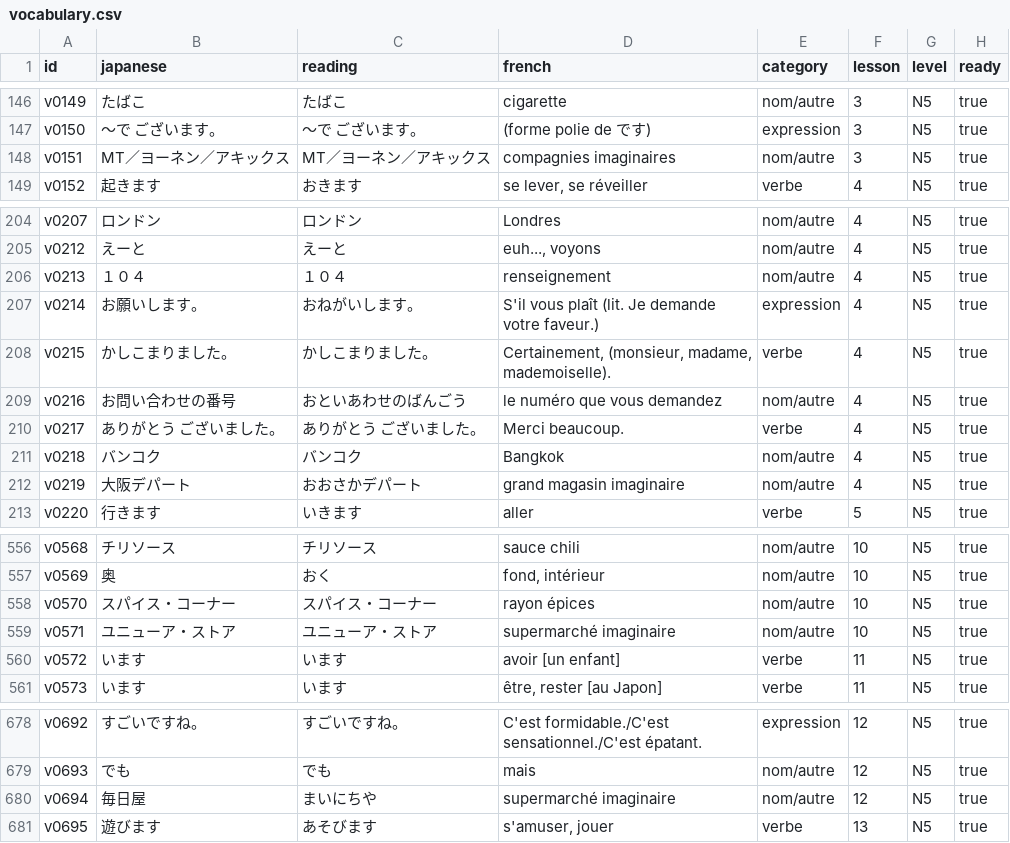
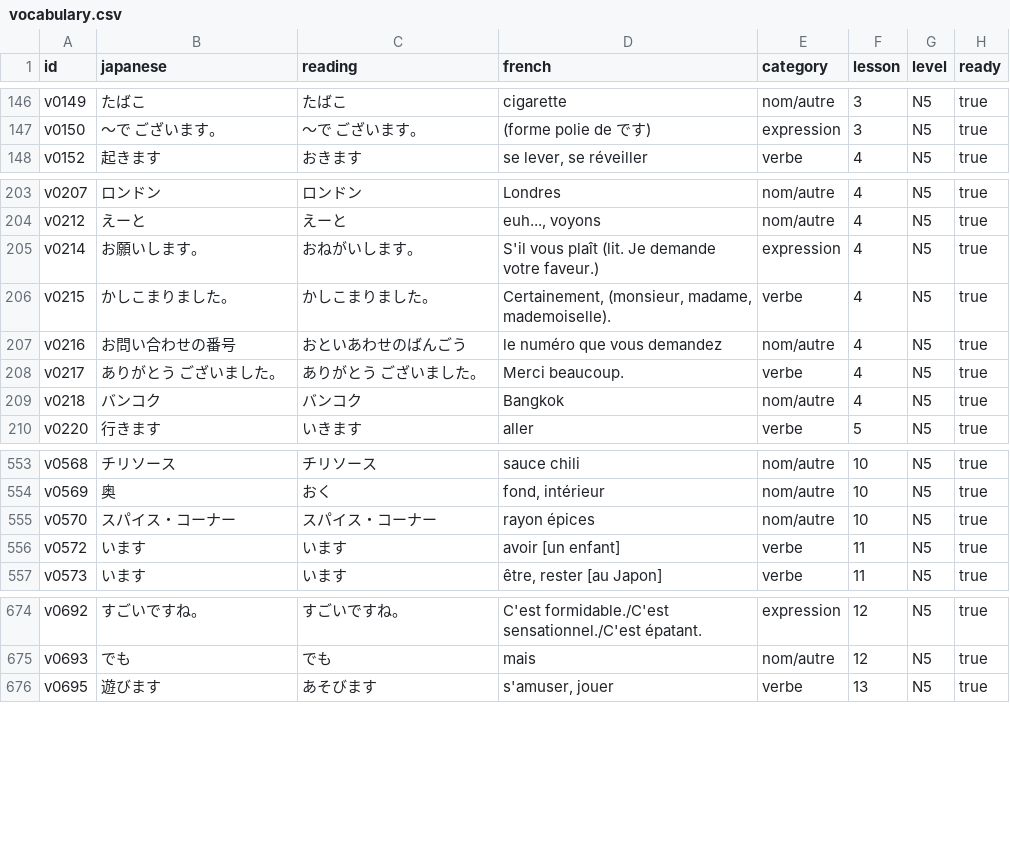
Before and after one commit to Thometoto/kotoba, a CSV file: data/vocabulary.csv, drawn as a sheet; only a part is shown, gaps mark what is left out; the diff covers the shown part only.

Commit message:
minor data updates

```diff
--- a/data/vocabulary.csv
+++ b/data/vocabulary.csv
@@ -147,3 +147,2 @@ id,japanese,reading,french,category,lesson,level,ready
 "v0150","～で ございます。","～で ございます。","(forme polie de です)","expression","3","N5","true"
-"v0151","MT／ヨーネン／アキックス","MT／ヨーネン／アキックス","compagnies imaginaires","nom/autre","3","N5","true"
 "v0152","起きます","おきます","se lever, se réveiller","verbe","4","N5","true"
@@ -205,3 +204,2 @@ id,japanese,reading,french,category,lesson,level,ready
 "v0212","えーと","えーと","euh..., voyons","nom/autre","4","N5","true"
-"v0213","１０４","１０４","renseignement","nom/autre","4","N5","true"
 "v0214","お願いします。","おねがいします。","S'il vous plaît (lit. Je demande votre faveur.)","expression","4","N5","true"
@@ -211,3 +209,2 @@ id,japanese,reading,french,category,lesson,level,ready
 "v0218","バンコク","バンコク","Bangkok","nom/autre","4","N5","true"
-"v0219","大阪デパート","おおさかデパート","grand magasin imaginaire","nom/autre","4","N5","true"
 "v0220","行きます","いきます","aller","verbe","5","N5","true"
@@ -558,3 +555,2 @@ id,japanese,reading,french,category,lesson,level,ready
 "v0570","スパイス・コーナー","スパイス・コーナー","rayon épices","nom/autre","10","N5","true"
-"v0571","ユニューア・ストア","ユニューア・ストア","supermarché imaginaire","nom/autre","10","N5","true"
 "v0572","います","います","avoir [un enfant]","verbe","11","N5","true"
@@ -679,3 +675,2 @@ id,japanese,reading,french,category,lesson,level,ready
 "v0693","でも","でも","mais","nom/autre","12","N5","true"
-"v0694","毎日屋","まいにちや","supermarché imaginaire","nom/autre","12","N5","true"
 "v0695","遊びます","あそびます","s'amuser, jouer","verbe","13","N5","true"
```
Also changed, not shown: 1 removed row elsewhere in this file, data/kanji.csv.
